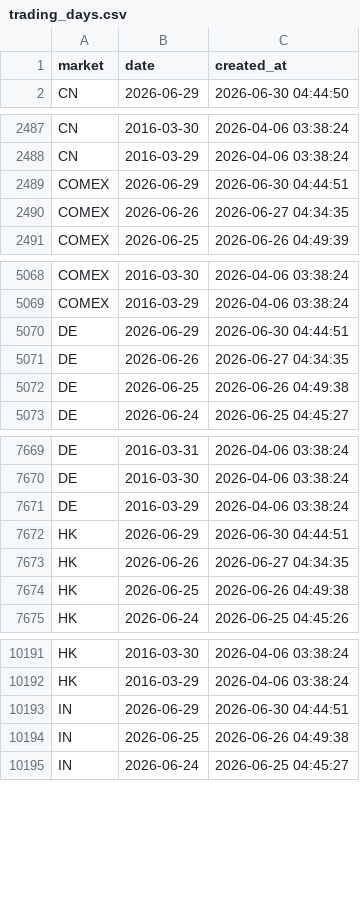
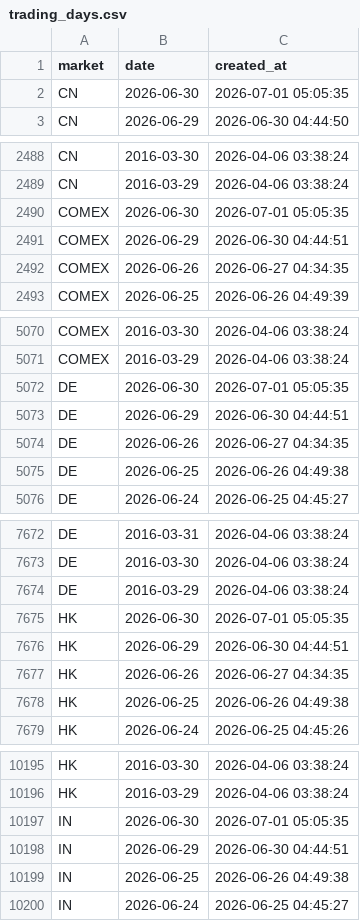
Before and after one commit to cc1024/market-data, a CSV file: data/trading_days.csv, drawn as a sheet; only a part is shown, gaps mark what is left out; the diff covers the shown part only.

```diff
--- a/data/trading_days.csv
+++ b/data/trading_days.csv
@@ -1,2 +1,3 @@
 market,date,created_at
+CN,2026-06-30,2026-07-01 05:05:35
 CN,2026-06-29,2026-06-30 04:44:50
@@ -2488,2 +2489,3 @@ CN,2016-03-30,2026-04-06 03:38:24
 CN,2016-03-29,2026-04-06 03:38:24
+COMEX,2026-06-30,2026-07-01 05:05:35
 COMEX,2026-06-29,2026-06-30 04:44:51
@@ -5069,2 +5071,3 @@ COMEX,2016-03-30,2026-04-06 03:38:24
 COMEX,2016-03-29,2026-04-06 03:38:24
+DE,2026-06-30,2026-07-01 05:05:35
 DE,2026-06-29,2026-06-30 04:44:51
@@ -7671,2 +7674,3 @@ DE,2016-03-30,2026-04-06 03:38:24
 DE,2016-03-29,2026-04-06 03:38:24
+HK,2026-06-30,2026-07-01 05:05:35
 HK,2026-06-29,2026-06-30 04:44:51
@@ -10192,2 +10196,3 @@ HK,2016-03-30,2026-04-06 03:38:24
 HK,2016-03-29,2026-04-06 03:38:24
+IN,2026-06-30,2026-07-01 05:05:35
 IN,2026-06-29,2026-06-30 04:44:51
```
Also changed, not shown: 1 added row elsewhere in this file, data/latest_prices.csv, data/latest_prices_display.csv, 15 other files.
